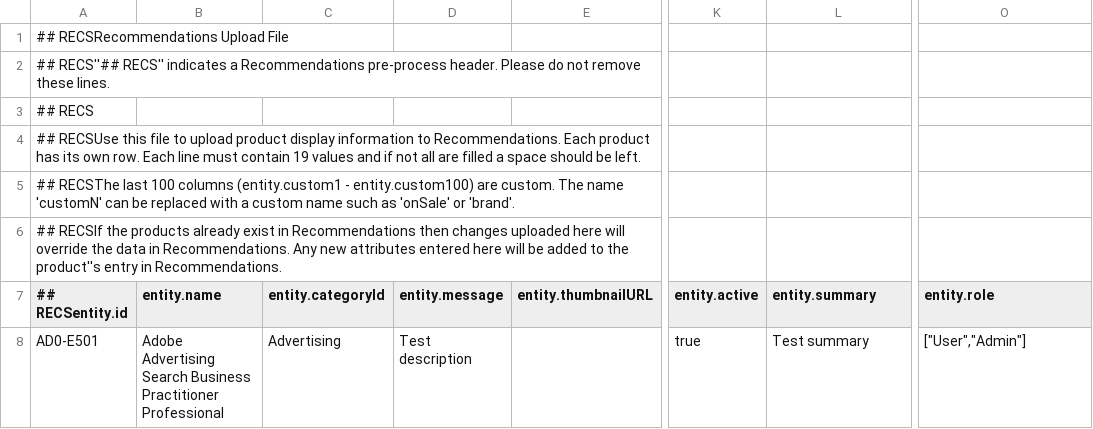
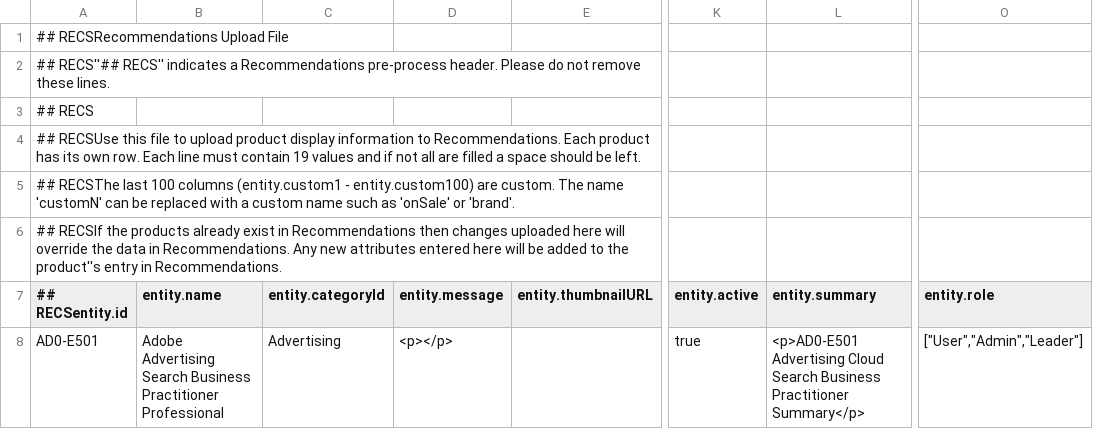
Before and after one commit to chasemarlow/csv-feed, a CSV file: data-feed-test.csv, drawn as a sheet; only a part is shown, gaps mark what is left out; the diff names each change by its address in the sheet, - before the commit and + after, or states it on an @@ line.

Commit message:
Update data-feed-test.csv

```diff
--- a/data-feed-test.csv
+++ b/data-feed-test.csv
-D8 (entity.message): Test description
+D8 (entity.message): <p></p>
-L8 (entity.summary): Test summary
+L8 (entity.summary): <p>AD0-E501 Advertising Cloud Search Business Practitioner Summary</p>
-O8 (entity.role): ["User","Admin"]
+O8 (entity.role): ["User","Admin","Leader"]
```
